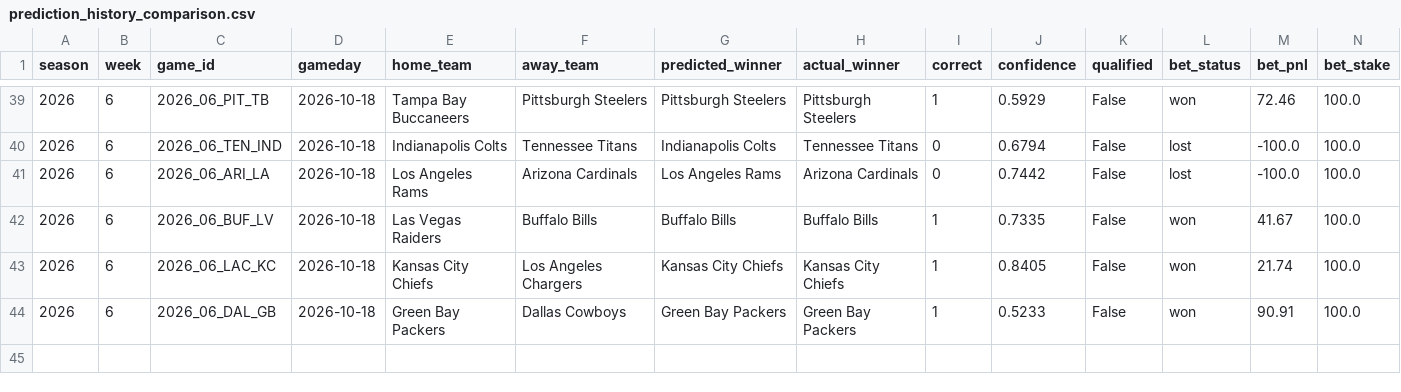
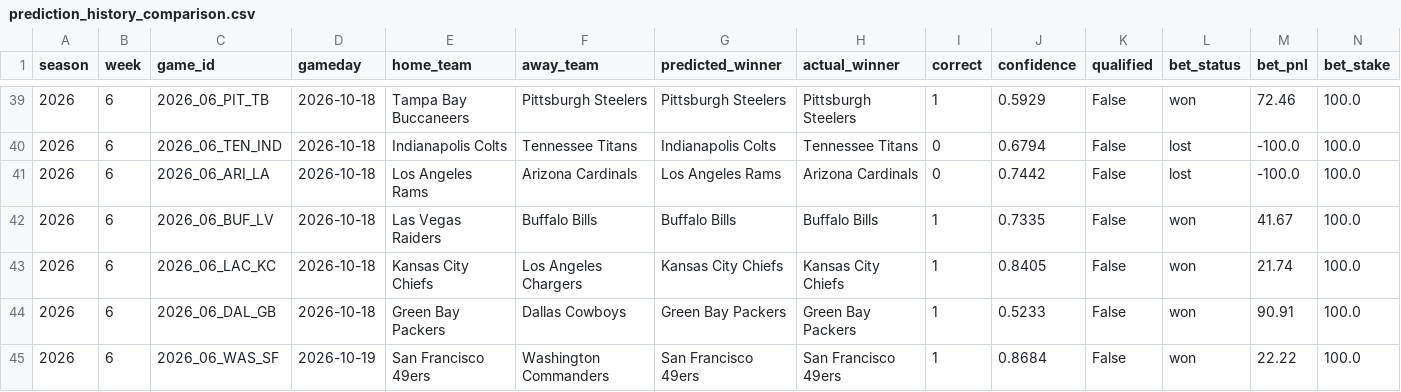
Before and after one commit to nholzmey/BoatBoat-Website, a CSV file: nfl/prediction_history_comparison.csv, drawn as a sheet; only a part is shown, gaps mark what is left out; the diff names each change by its address in the sheet, - before the commit and + after, or states it on an @@ line.

```diff
--- a/nfl/prediction_history_comparison.csv
+++ b/nfl/prediction_history_comparison.csv
+row 45: 2026 | 6 | 2026_06_WAS_SF | 2026-10-19 | San Francisco 49ers | Washington Commanders | San Francisco 49ers | San Francisco 49ers | 1 | 0.8684 | False | won | 22.22 | 100.0
```
Also changed, not shown: nfl/betting_by_week_comparison.csv, nfl/prediction_history_all_years.csv, 40 other files.
